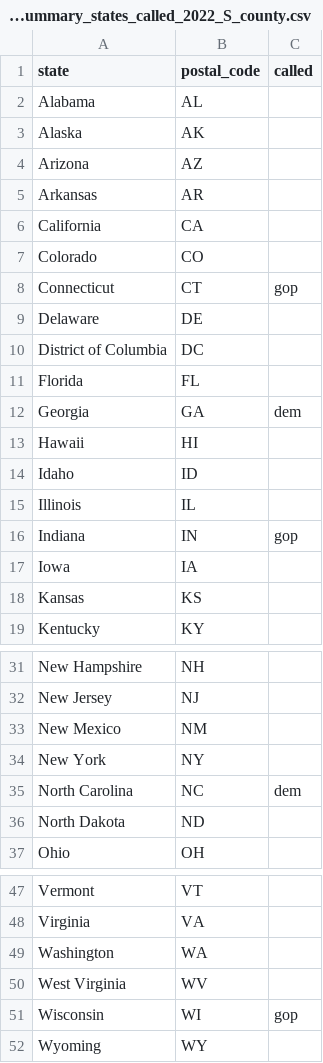
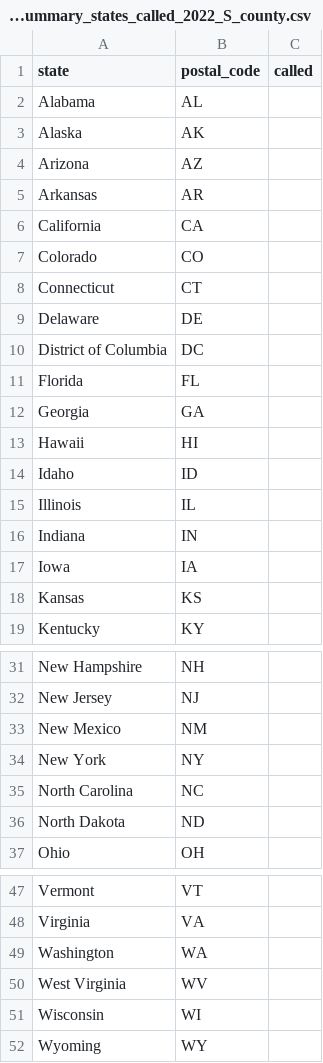
Before and after one commit to washingtonpost/elex-live-model, a CSV file: data_for_agg_model/national_summary_states_called_2022_S_county.csv, drawn as a sheet; only a part is shown, gaps mark what is left out.

```diff
--- a/data_for_agg_model/national_summary_states_called_2022_S_county.csv
+++ b/data_for_agg_model/national_summary_states_called_2022_S_county.csv
@@ -7,3 +7,3 @@ California,CA,
 Colorado,CO,
-Connecticut,CT,gop
+Connecticut,CT,
 Delaware,DE,
@@ -11,3 +11,3 @@ District of Columbia,DC,
 Florida,FL,
-Georgia,GA,dem
+Georgia,GA,
 Hawaii,HI,
@@ -15,3 +15,3 @@ Idaho,ID,
 Illinois,IL,
-Indiana,IN,gop
+Indiana,IN,
 Iowa,IA,
@@ -34,3 +34,3 @@ New Mexico,NM,
 New York,NY,
-North Carolina,NC,dem
+North Carolina,NC,
 North Dakota,ND,
@@ -50,3 +50,3 @@ Washington,WA,
 West Virginia,WV,
-Wisconsin,WI,gop
+Wisconsin,WI,
 Wyoming,WY,
```
Also changed, not shown: 3 other files.
